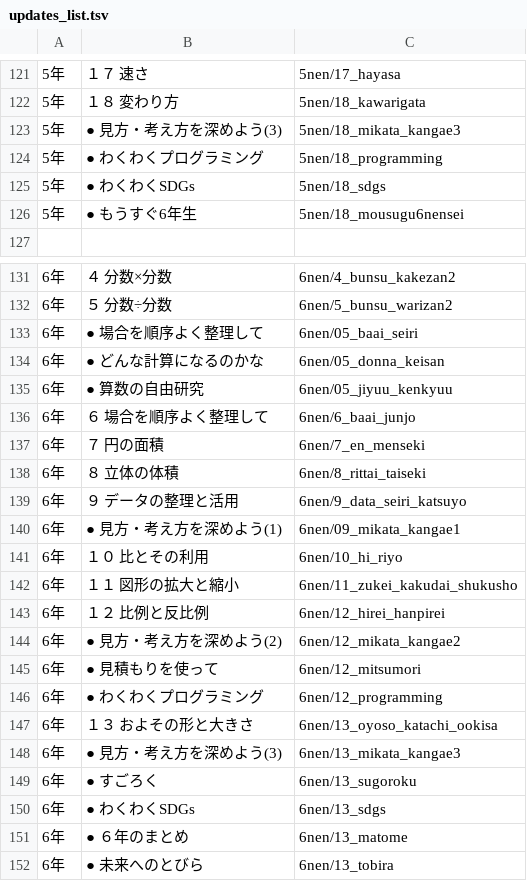
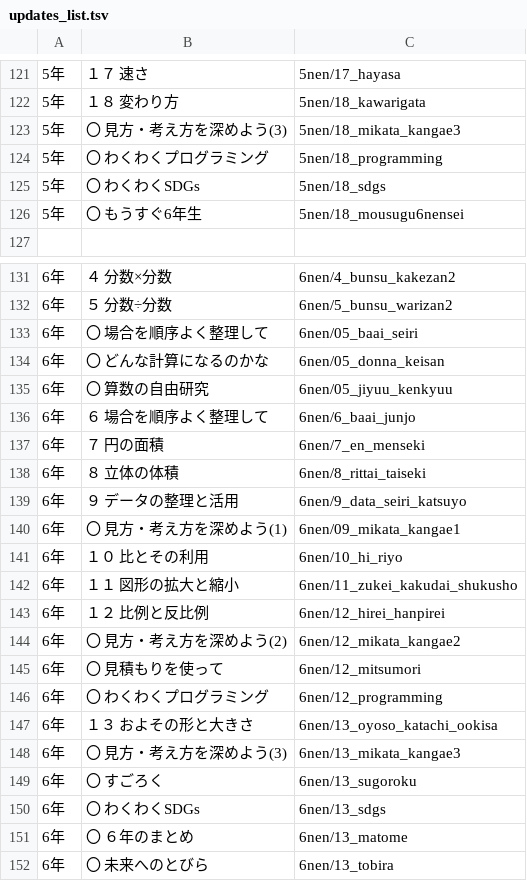
Before and after one commit to dtake-dtake/sansu-app01, a TSV file: updates_list.tsv, drawn as a sheet; only a part is shown, gaps mark what is left out; the diff covers the shown part only.

```diff
--- a/updates_list.tsv
+++ b/updates_list.tsv
@@ -122,6 +122,6 @@
 5年	１８　変わり方	5nen/18_kawarigata
-5年	●　見方・考え方を深めよう(3)	5nen/18_mikata_kangae3
-5年	●　わくわくプログラミング	5nen/18_programming
-5年	●　わくわくSDGs	5nen/18_sdgs
-5年	●　もうすぐ6年生	5nen/18_mousugu6nensei
+5年	〇　　見方・考え方を深めよう(3)	5nen/18_mikata_kangae3
+5年	〇　　わくわくプログラミング	5nen/18_programming
+5年	〇　　わくわくSDGs	5nen/18_sdgs
+5年	〇　　もうすぐ6年生	5nen/18_mousugu6nensei
 
@@ -132,5 +132,5 @@
 6年	５　　分数÷分数	6nen/5_bunsu_warizan2
-6年	●　場合を順序よく整理して	6nen/05_baai_seiri
-6年	●　どんな計算になるのかな	6nen/05_donna_keisan
-6年	●　算数の自由研究	6nen/05_jiyuu_kenkyuu
+6年	〇　　場合を順序よく整理して	6nen/05_baai_seiri
+6年	〇　　どんな計算になるのかな	6nen/05_donna_keisan
+6年	〇　　算数の自由研究	6nen/05_jiyuu_kenkyuu
 6年	６　　場合を順序よく整理して	6nen/6_baai_junjo
@@ -139,3 +139,3 @@
 6年	９　　データの整理と活用	6nen/9_data_seiri_katsuyo
-6年	●　見方・考え方を深めよう(1)	6nen/09_mikata_kangae1
+6年	〇　　見方・考え方を深めよう(1)	6nen/09_mikata_kangae1
 6年	１０　比とその利用	6nen/10_hi_riyo
@@ -143,10 +143,10 @@
 6年	１２　比例と反比例	6nen/12_hirei_hanpirei
-6年	●　見方・考え方を深めよう(2)	6nen/12_mikata_kangae2
-6年	●　見積もりを使って	6nen/12_mitsumori
-6年	●　わくわくプログラミング	6nen/12_programming
+6年	〇　　見方・考え方を深めよう(2)	6nen/12_mikata_kangae2
+6年	〇　　見積もりを使って	6nen/12_mitsumori
+6年	〇　　わくわくプログラミング	6nen/12_programming
 6年	１３　およその形と大きさ	6nen/13_oyoso_katachi_ookisa
-6年	●　見方・考え方を深めよう(3)	6nen/13_mikata_kangae3
-6年	●　すごろく	6nen/13_sugoroku
-6年	●　わくわくSDGs	6nen/13_sdgs
-6年	●　６年のまとめ	6nen/13_matome
-6年	●　未来へのとびら	6nen/13_tobira
+6年	〇　　見方・考え方を深めよう(3)	6nen/13_mikata_kangae3
+6年	〇　　すごろく	6nen/13_sugoroku
+6年	〇　　わくわくSDGs	6nen/13_sdgs
+6年	〇　　６年のまとめ	6nen/13_matome
+6年	〇　　未来へのとびら	6nen/13_tobira
```
Also changed, not shown: 28 edited cells elsewhere in this file.
